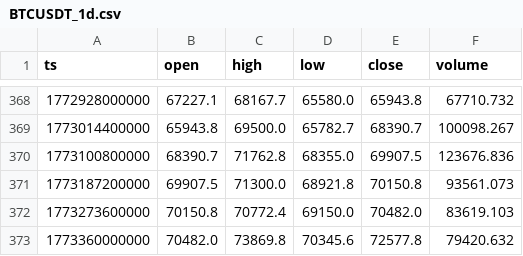
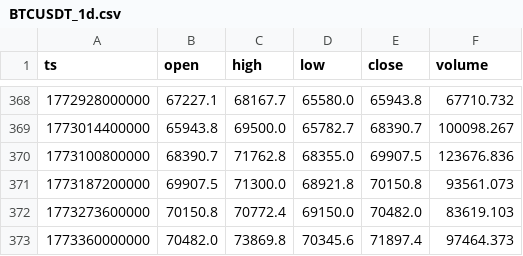
Before and after one commit to TheOneTigran/RalphTradeBot, a CSV file: data/history/BTCUSDT_1d.csv, drawn as a sheet; only a part is shown, gaps mark what is left out.

```diff
--- a/data/history/BTCUSDT_1d.csv
+++ b/data/history/BTCUSDT_1d.csv
@@ -372,2 +372,2 @@ ts,open,high,low,close,volume
 1773273600000,70150.8,70772.4,69150.0,70482.0,83619.103
-1773360000000,70482.0,73869.8,70345.6,72577.8,79420.632
+1773360000000,70482.0,73869.8,70345.6,71897.4,97464.373
```
Also changed, not shown: data/history/BTCUSDT_1h.csv, data/history/BTCUSDT_4h.csv, 28 other files.
